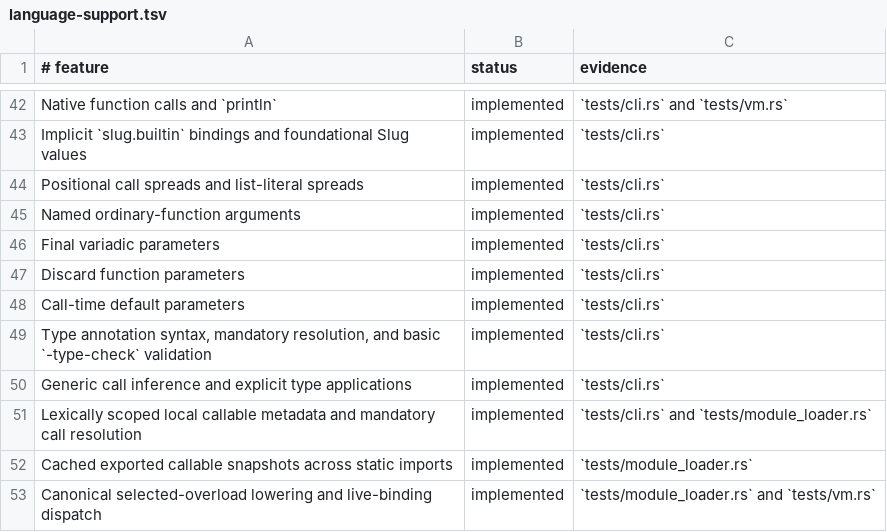
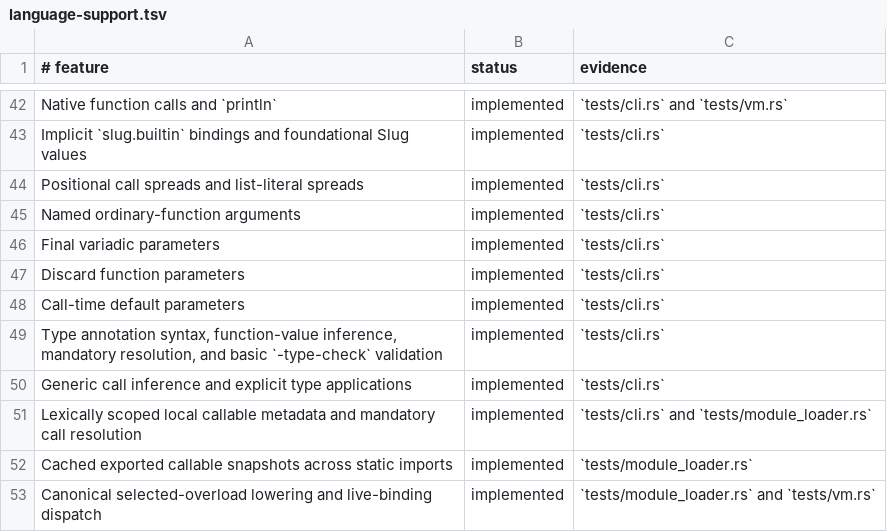
Before and after one commit to babyman/slug-rs, a TSV file: docs/language-support.tsv, drawn as a sheet; only a part is shown, gaps mark what is left out.

Commit message:
feat(semantic): infer and propagate precise function-value types
Enable structural inference for function-value types, retaining inferred input and result types across bindings, collections, and call expressions. Update type checker to validate inferred function types during semantic analysis. Extend tests, documentation, and changelog to reflect these enhancements.

```diff
--- a/docs/language-support.tsv
+++ b/docs/language-support.tsv
@@ -48,3 +48,3 @@ Discard function parameters|implemented|`tests/cli.rs`
 Call-time default parameters|implemented|`tests/cli.rs`
-Type annotation syntax, mandatory resolution, and basic `-type-check` validation|implemented|`tests/cli.rs`
+Type annotation syntax, function-value inference, mandatory resolution, and basic `-type-check` validation|implemented|`tests/cli.rs`
 Generic call inference and explicit type applications|implemented|`tests/cli.rs`
```
Also changed, not shown: 7 other files.
